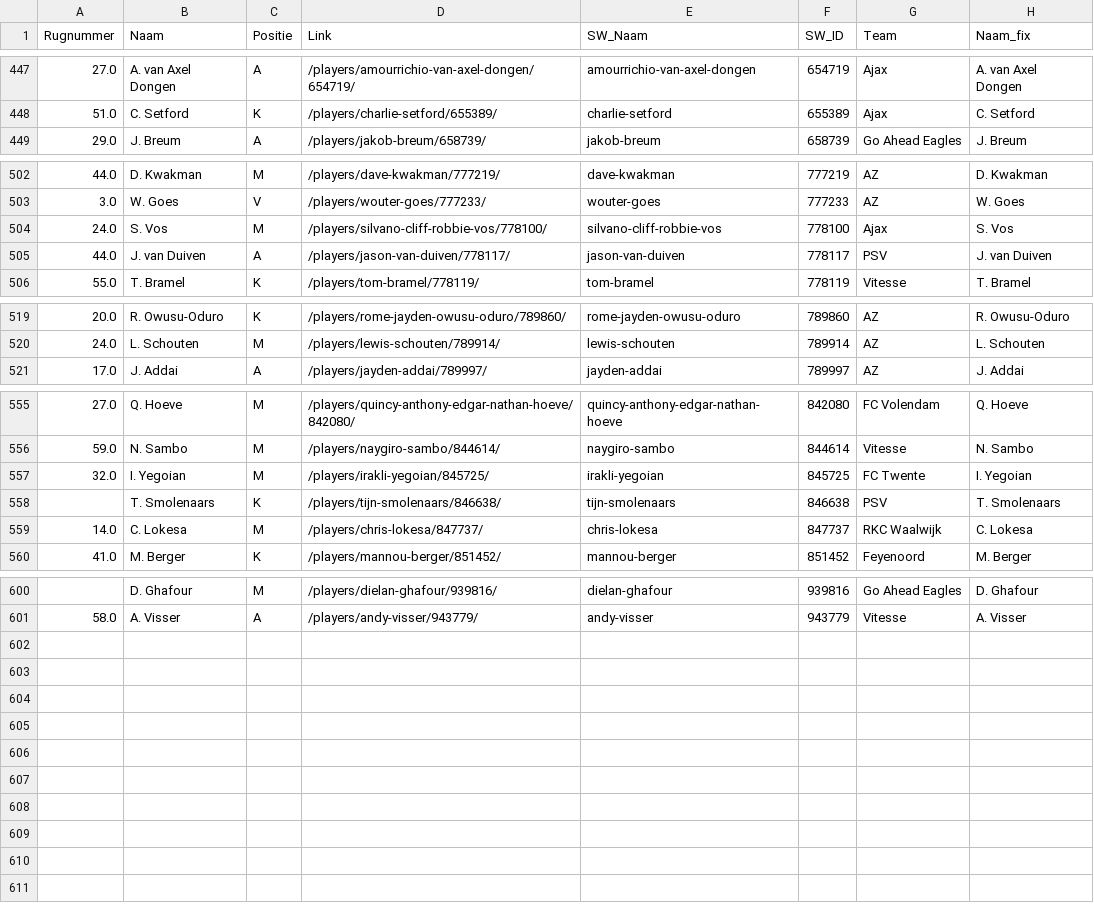
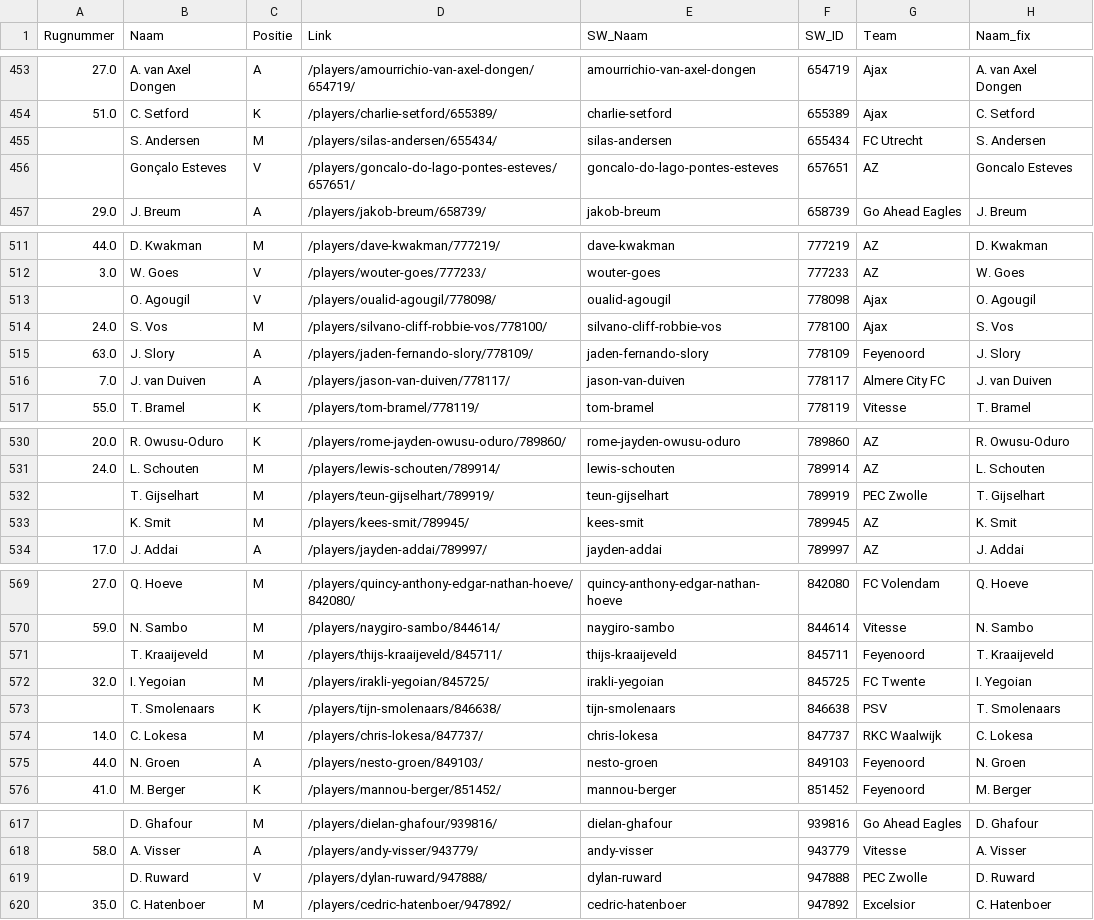
Before and after one commit to mfleuren/sport-scraping, a CSV file: scraper_soccerway/dash/data/dim_players.csv, drawn as a sheet; only a part is shown, gaps mark what is left out; the diff covers the shown part only.

```diff
--- a/scraper_soccerway/dash/data/dim_players.csv
+++ b/scraper_soccerway/dash/data/dim_players.csv
@@ -448,2 +454,4 @@ Rugnummer;Naam;Positie;Link;SW_Naam;SW_ID;Team;Naam_fix
 51.0;C. Setford;K;/players/charlie-setford/655389/;charlie-setford;655389;Ajax;C. Setford
+;S. Andersen;M;/players/silas-andersen/655434/;silas-andersen;655434;FC Utrecht;S. Andersen
+;Gonçalo Esteves;V;/players/goncalo-do-lago-pontes-esteves/657651/;goncalo-do-lago-pontes-esteves;657651;AZ;Goncalo Esteves
 29.0;J. Breum;A;/players/jakob-breum/658739/;jakob-breum;658739;Go Ahead Eagles;J. Breum
@@ -503,4 +512,6 @@ Rugnummer;Naam;Positie;Link;SW_Naam;SW_ID;Team;Naam_fix
 3.0;W. Goes;V;/players/wouter-goes/777233/;wouter-goes;777233;AZ;W. Goes
+;O. Agougil;V;/players/oualid-agougil/778098/;oualid-agougil;778098;Ajax;O. Agougil
 24.0;S. Vos;M;/players/silvano-cliff-robbie-vos/778100/;silvano-cliff-robbie-vos;778100;Ajax;S. Vos
-44.0;J. van Duiven;A;/players/jason-van-duiven/778117/;jason-van-duiven;778117;PSV;J. van Duiven
+63.0;J. Slory;A;/players/jaden-fernando-slory/778109/;jaden-fernando-slory;778109;Feyenoord;J. Slory
+7.0;J. van Duiven;A;/players/jason-van-duiven/778117/;jason-van-duiven;778117;Almere City FC;J. van Duiven
 55.0;T. Bramel;K;/players/tom-bramel/778119/;tom-bramel;778119;Vitesse;T. Bramel
@@ -520,2 +531,4 @@ Rugnummer;Naam;Positie;Link;SW_Naam;SW_ID;Team;Naam_fix
 24.0;L. Schouten;M;/players/lewis-schouten/789914/;lewis-schouten;789914;AZ;L. Schouten
+;T. Gijselhart;M;/players/teun-gijselhart/789919/;teun-gijselhart;789919;PEC Zwolle;T. Gijselhart
+;K. Smit;M;/players/kees-smit/789945/;kees-smit;789945;AZ;K. Smit
 17.0;J. Addai;A;/players/jayden-addai/789997/;jayden-addai;789997;AZ;J. Addai
@@ -556,2 +570,3 @@ Rugnummer;Naam;Positie;Link;SW_Naam;SW_ID;Team;Naam_fix
 59.0;N. Sambo;M;/players/naygiro-sambo/844614/;naygiro-sambo;844614;Vitesse;N. Sambo
+;T. Kraaijeveld;M;/players/thijs-kraaijeveld/845711/;thijs-kraaijeveld;845711;Feyenoord;T. Kraaijeveld
 32.0;I. Yegoian;M;/players/irakli-yegoian/845725/;irakli-yegoian;845725;FC Twente;I. Yegoian
@@ -559,2 +574,3 @@ Rugnummer;Naam;Positie;Link;SW_Naam;SW_ID;Team;Naam_fix
 14.0;C. Lokesa;M;/players/chris-lokesa/847737/;chris-lokesa;847737;RKC Waalwijk;C. Lokesa
+44.0;N. Groen;A;/players/nesto-groen/849103/;nesto-groen;849103;Feyenoord;N. Groen
 41.0;M. Berger;K;/players/mannou-berger/851452/;mannou-berger;851452;Feyenoord;M. Berger
@@ -601 +618,3 @@ Rugnummer;Naam;Positie;Link;SW_Naam;SW_ID;Team;Naam_fix
 58.0;A. Visser;A;/players/andy-visser/943779/;andy-visser;943779;Vitesse;A. Visser
+;D. Ruward;V;/players/dylan-ruward/947888/;dylan-ruward;947888;PEC Zwolle;D. Ruward
+35.0;C. Hatenboer;M;/players/cedric-hatenboer/947892/;cedric-hatenboer;947892;Excelsior;C. Hatenboer
```
Also changed, not shown: 9 added rows and 9 edited cells elsewhere in this file, scraper_soccerway/dash/data/substitutions.csv, 2 other files.
